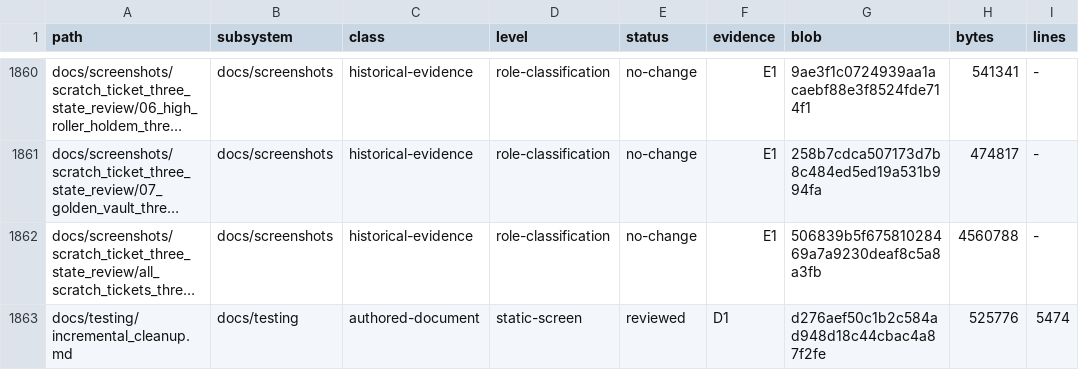
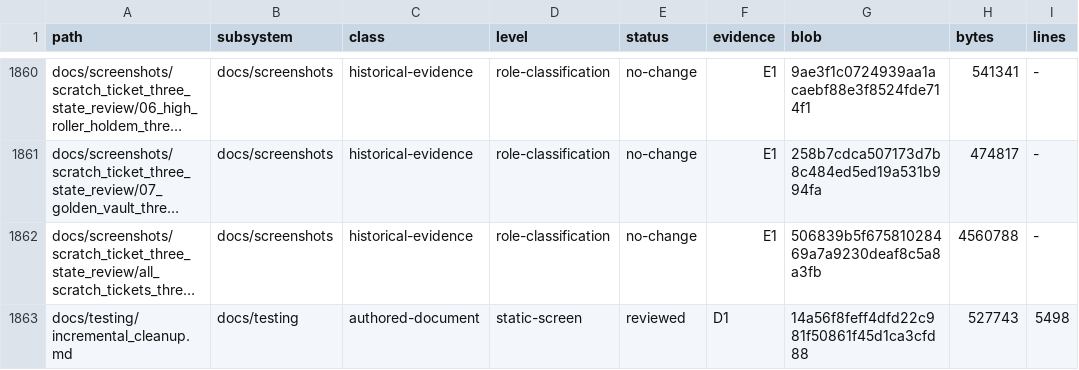
Before and after one commit to erikjpet/BeatTheHouse, a TSV file: docs/testing/incremental_cleanup_inventory.tsv, drawn as a sheet; only a part is shown, gaps mark what is left out; long unchanged cells end in …; the diff covers the shown part only; the diff names each change by its address in the sheet, - before the commit and + after, or states it on an @@ line.

```diff
--- a/docs/testing/incremental_cleanup_inventory.tsv
+++ b/docs/testing/incremental_cleanup_inventory.tsv
-G1863 (blob): d276aef50c1b2c584ad948d18c44cbac4a87f2fe
+G1863 (blob): 14a56f8feff4dfd22c981f50861f45d1ca3cfd88
-H1863 (bytes): 525776
+H1863 (bytes): 527743
-I1863 (lines): 5474
+I1863 (lines): 5498
```
Also changed, not shown: 11 edited cells elsewhere in this file, 1 other file.
